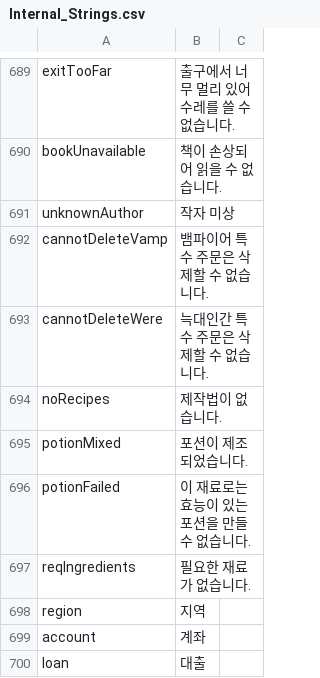
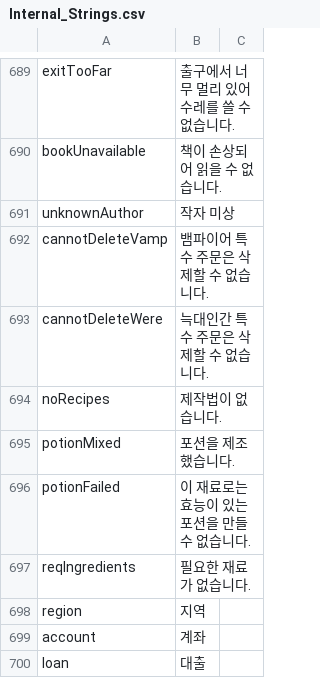
Before and after one commit to wooddoll/dfu_kr, a CSV file: text/Internal_Strings.csv, drawn as a sheet; only a part is shown, gaps mark what is left out; the diff covers the shown part only.

```diff
--- a/text/Internal_Strings.csv
+++ b/text/Internal_Strings.csv
@@ -849,3 +849,3 @@ cannotDeleteWere,늑대인간 특수 주문은 삭제할 수 없습니다.
 noRecipes,제작법이 없습니다.
-potionMixed,포션이 제조 되었습니다.
+potionMixed,포션을 제조 했습니다.
 potionFailed,이 재료로는 효능이 있는 포션을 만들 수 없습니다.
```
Also changed, not shown: 38 edited cells elsewhere in this file.
